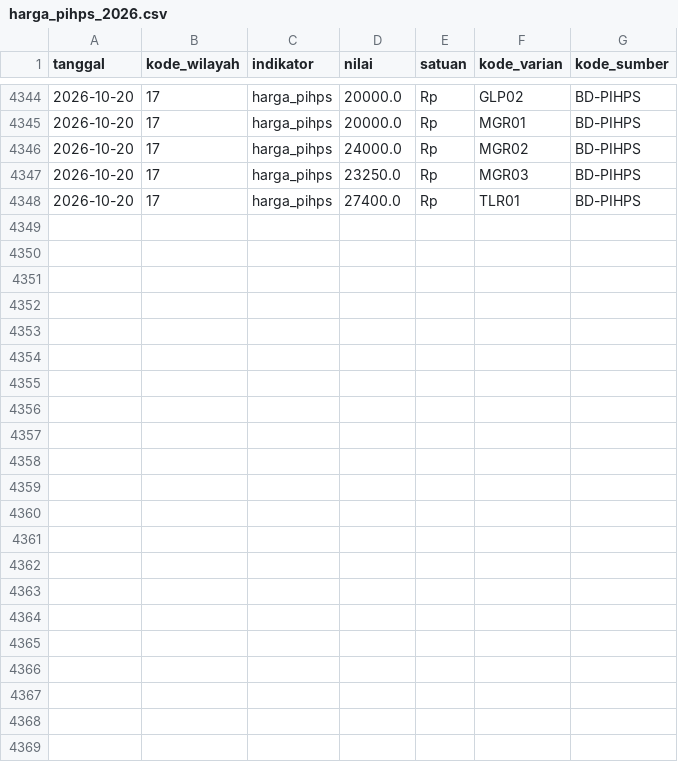
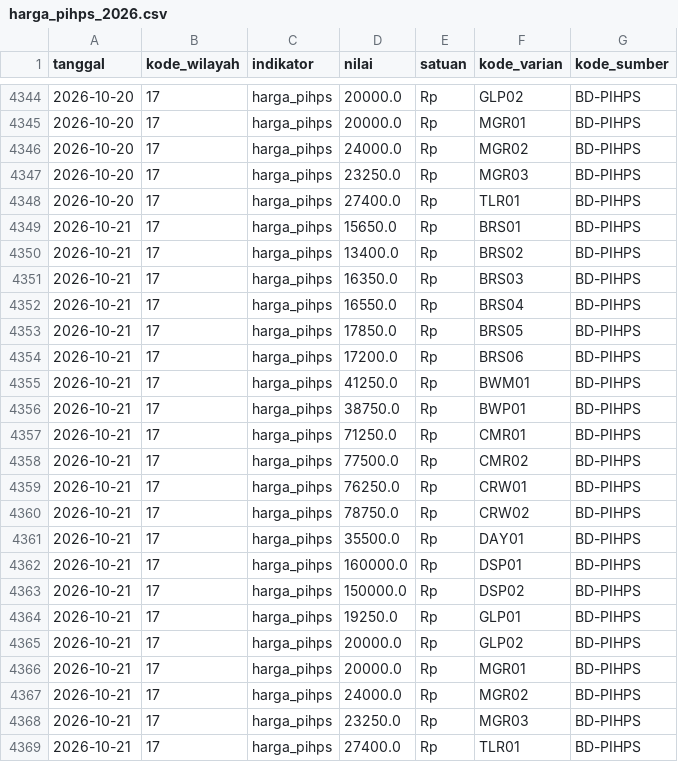
Before and after one commit to Rianfirnanda/lintasAIprojection, a CSV file: data/masuk/konteks/harga_pihps_2026.csv, drawn as a sheet; only a part is shown, gaps mark what is left out.

```diff
--- a/data/masuk/konteks/harga_pihps_2026.csv
+++ b/data/masuk/konteks/harga_pihps_2026.csv
@@ -4348 +4348,22 @@ tanggal,kode_wilayah,indikator,nilai,satuan,kode_varian,kode_sumber
 2026-10-20,17,harga_pihps,27400.0,Rp,TLR01,BD-PIHPS
+2026-10-21,17,harga_pihps,15650.0,Rp,BRS01,BD-PIHPS
+2026-10-21,17,harga_pihps,13400.0,Rp,BRS02,BD-PIHPS
+2026-10-21,17,harga_pihps,16350.0,Rp,BRS03,BD-PIHPS
+2026-10-21,17,harga_pihps,16550.0,Rp,BRS04,BD-PIHPS
+2026-10-21,17,harga_pihps,17850.0,Rp,BRS05,BD-PIHPS
+2026-10-21,17,harga_pihps,17200.0,Rp,BRS06,BD-PIHPS
+2026-10-21,17,harga_pihps,41250.0,Rp,BWM01,BD-PIHPS
+2026-10-21,17,harga_pihps,38750.0,Rp,BWP01,BD-PIHPS
+2026-10-21,17,harga_pihps,71250.0,Rp,CMR01,BD-PIHPS
+2026-10-21,17,harga_pihps,77500.0,Rp,CMR02,BD-PIHPS
+2026-10-21,17,harga_pihps,76250.0,Rp,CRW01,BD-PIHPS
+2026-10-21,17,harga_pihps,78750.0,Rp,CRW02,BD-PIHPS
+2026-10-21,17,harga_pihps,35500.0,Rp,DAY01,BD-PIHPS
+2026-10-21,17,harga_pihps,160000.0,Rp,DSP01,BD-PIHPS
+2026-10-21,17,harga_pihps,150000.0,Rp,DSP02,BD-PIHPS
+2026-10-21,17,harga_pihps,19250.0,Rp,GLP01,BD-PIHPS
+2026-10-21,17,harga_pihps,20000.0,Rp,GLP02,BD-PIHPS
+2026-10-21,17,harga_pihps,20000.0,Rp,MGR01,BD-PIHPS
+2026-10-21,17,harga_pihps,24000.0,Rp,MGR02,BD-PIHPS
+2026-10-21,17,harga_pihps,23250.0,Rp,MGR03,BD-PIHPS
+2026-10-21,17,harga_pihps,27400.0,Rp,TLR01,BD-PIHPS
```
Also changed, not shown: data/masuk/harga/pihps_provinsi_2026.csv, data/masuk/konteks/pihps_kota_2026.csv, 1 other file.
